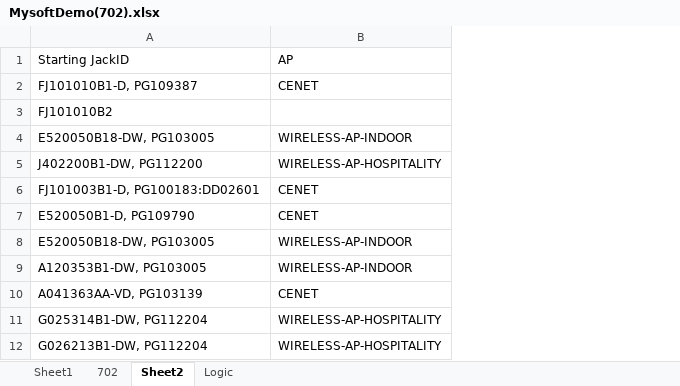
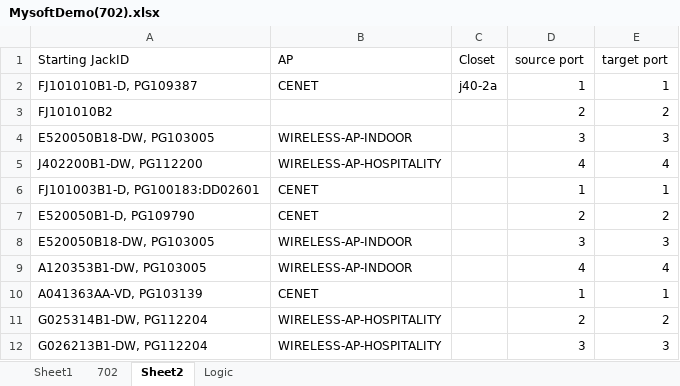
Before and after one commit to Jacob-Kinser/MysoftProject, an Excel workbook: BulkImport/MysoftDemo(702).xlsx, sheet Sheet2, drawn as a sheet; only a part is shown; values as stored, in another font and other column widths than the file's, no borders; the diff names each change by its address in the sheet, - before the commit and + after, or states it on an @@ line.

```diff
--- a/BulkImport/MysoftDemo(702).xlsx (sheet Sheet2)
+++ b/BulkImport/MysoftDemo(702).xlsx (sheet Sheet2)
+column C (Closet), row 2: j40-2a
+column D (source port), rows 2-12: 1 | 2 | 3 | 4 | 1 | 2 | 3 | 4 | 1 | 2 | 3
+column E (target port), rows 2-12: 1 | 2 | 3 | 4 | 1 | 2 | 3 | 4 | 1 | 2 | 3
```
Also changed, not shown: 2 other files.
